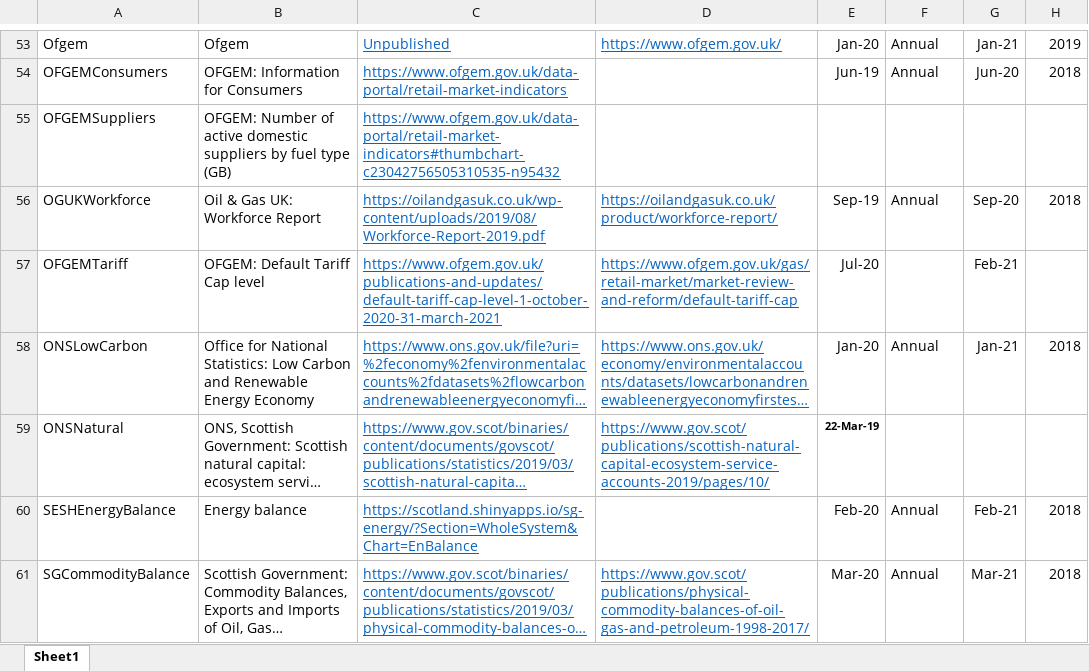
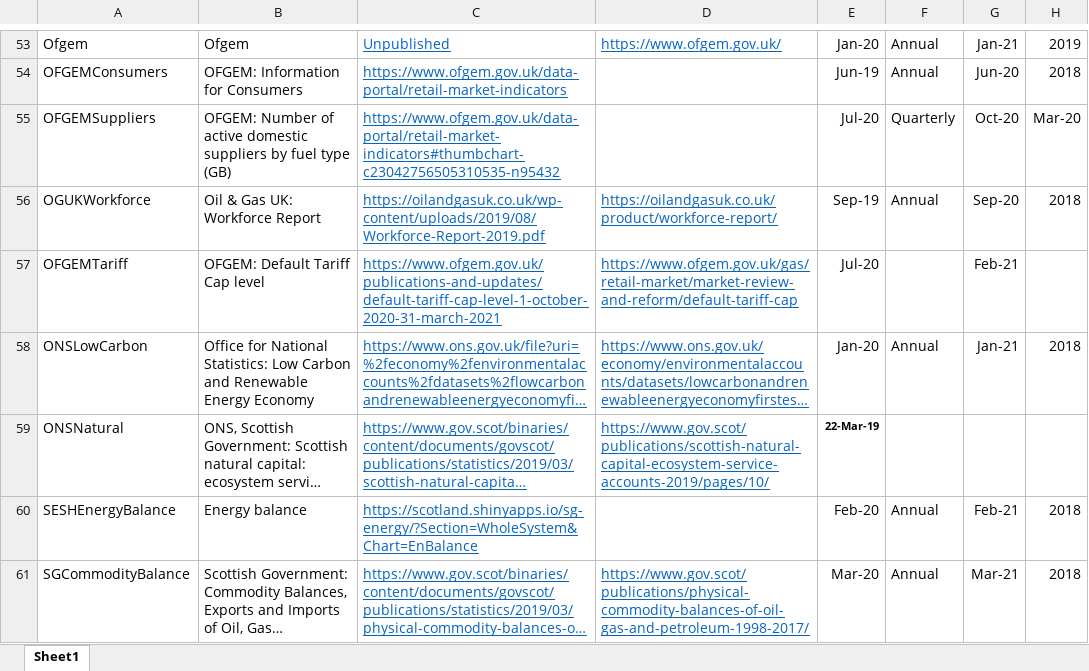
Before and after one commit to ischerr/Scottish-Energy-Statistics-Hub, an Excel workbook: Structure/Sources.xlsx, sheet Sheet1, drawn as a sheet; only a part is shown, gaps mark what is left out; long unchanged cells end in …; values as stored, in another font and other column widths than the file's, no borders; table styles not drawn; the diff names each change by its address in the sheet, - before the commit and + after, or states it on an @@ line.

```diff
--- a/Structure/Sources.xlsx (sheet Sheet1)
+++ b/Structure/Sources.xlsx (sheet Sheet1)
-E55: (empty)
+E55: Jul-20
-F55: (empty)
+F55: Quarterly
-G55: (empty)
+G55: Oct-20
-H55: (empty)
+H55: Mar-20
```
Also changed, not shown: 2 other files.
